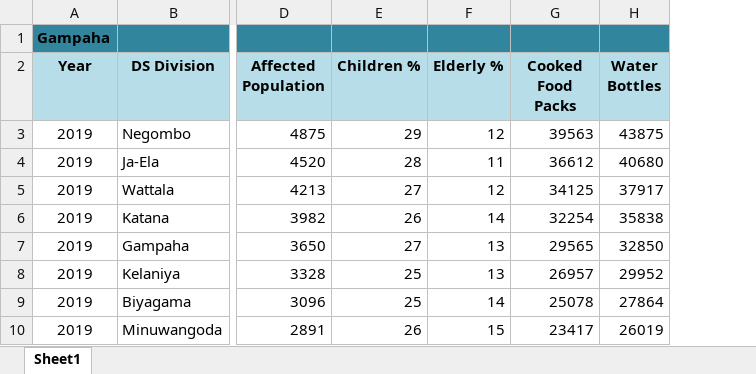
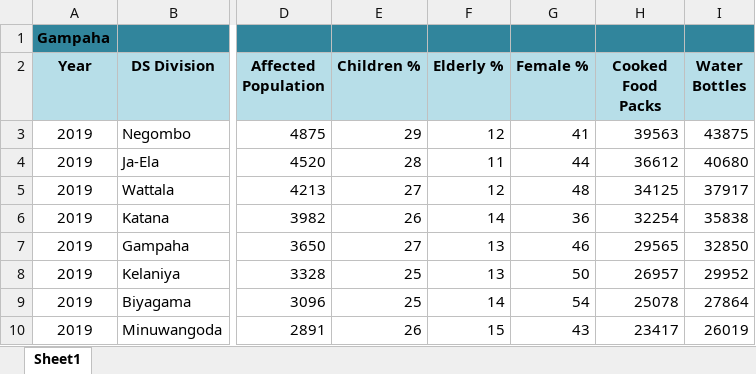
Before and after one commit to ChathuAbeyrathna/Flood-Relief-Mapping, an Excel workbook: modules/resource_recommendation/data/Gampaha_DS_Flood_Emergency_Relief_2019_2025.xlsx, sheet Sheet1, drawn as a sheet; only a part is shown, gaps mark what is left out; values as stored, in another font and other column widths than the file's, no borders; the diff names each change by its address in the sheet, - before the commit and + after, or states it on an @@ line.

```diff
--- a/modules/resource_recommendation/data/Gampaha_DS_Flood_Emergency_Relief_2019_2025.xlsx (sheet Sheet1)
+++ b/modules/resource_recommendation/data/Gampaha_DS_Flood_Emergency_Relief_2019_2025.xlsx (sheet Sheet1)
+column G (Female %), rows 3-10: 41 | 44 | 48 | 36 | 46 | 50 | 54 | 43
```
Also changed, not shown: 5 other files.
